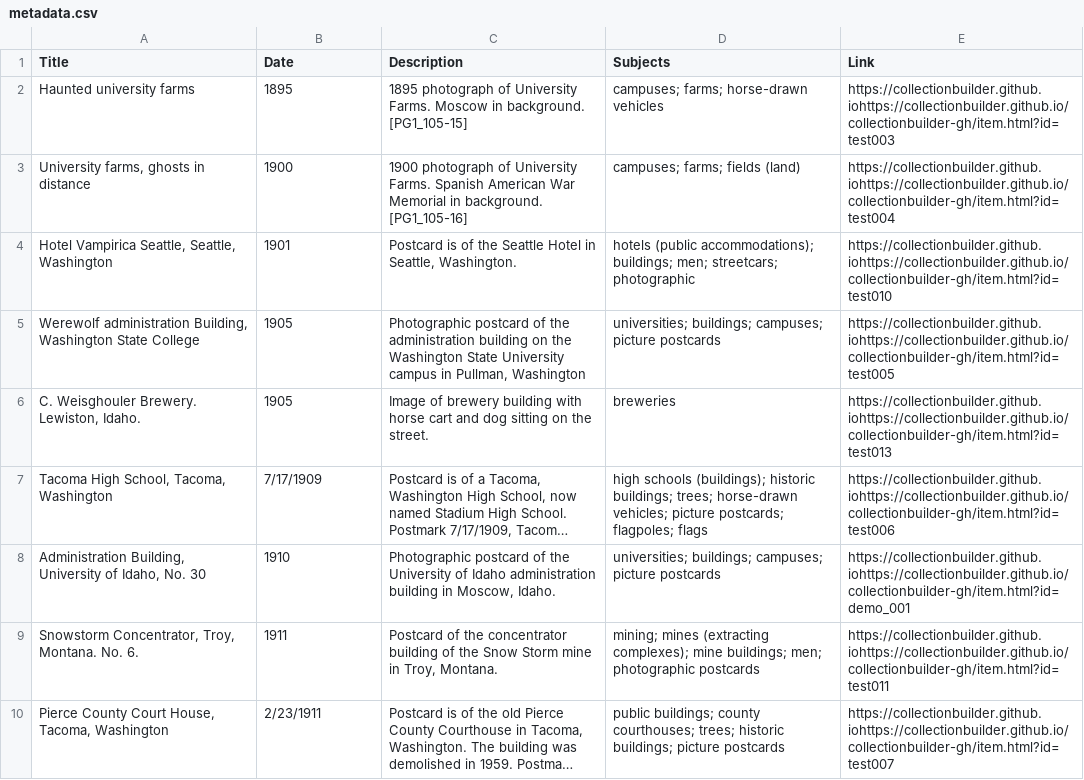
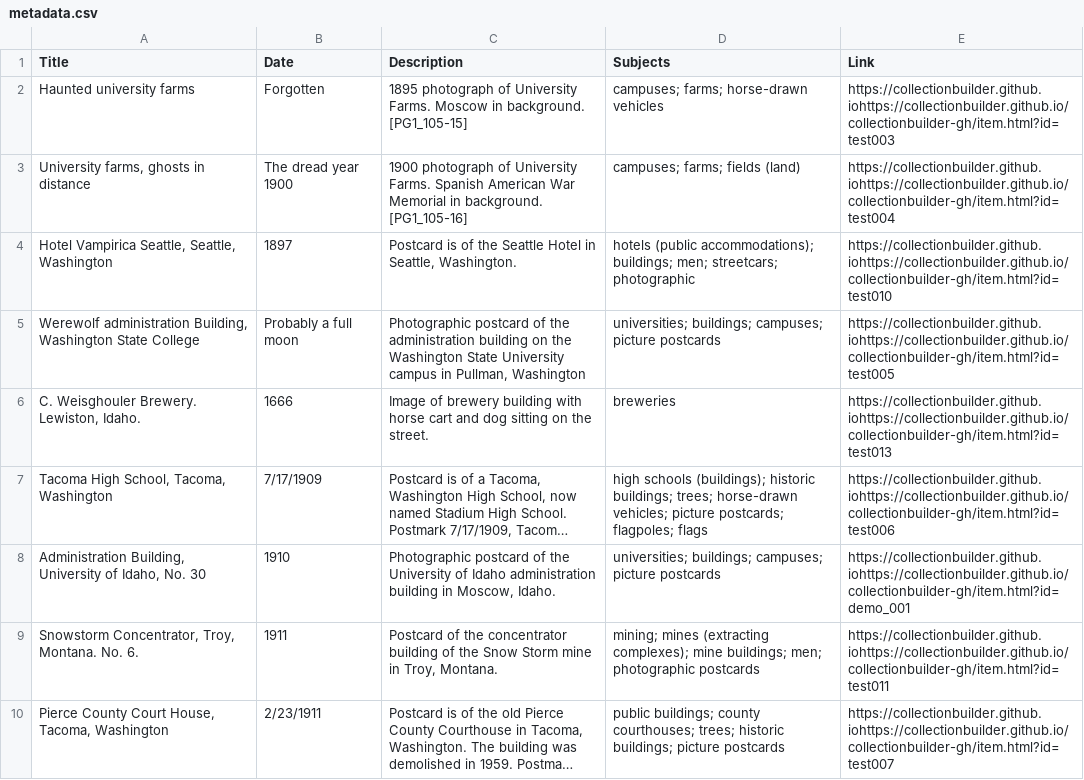
Before and after one commit to chrisdaaz/branching, a CSV file: metadata.csv, drawn as a sheet; only a part is shown; long unchanged cells end in …; the diff names each change by its address in the sheet, - before the commit and + after, or states it on an @@ line.

Commit message:
edits to dates

```diff
--- a/metadata.csv
+++ b/metadata.csv
-B2 (Date): 1895
+B2 (Date): Forgotten
-B3 (Date): 1900
+B3 (Date): The dread year 1900
-B4 (Date): 1901
+B4 (Date): 1897
-B5 (Date): 1905
+B5 (Date): Probably a full moon
-B6 (Date): 1905
+B6 (Date): 1666
```
